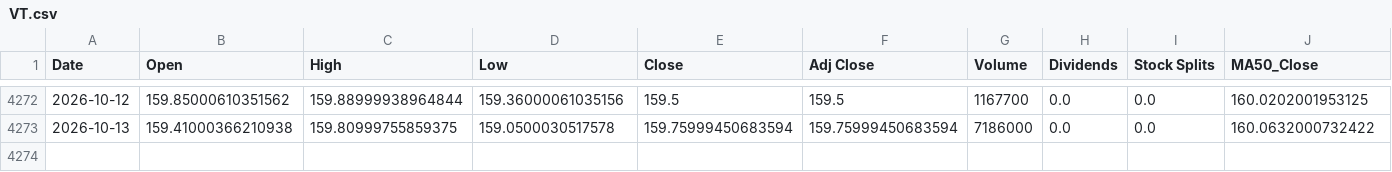
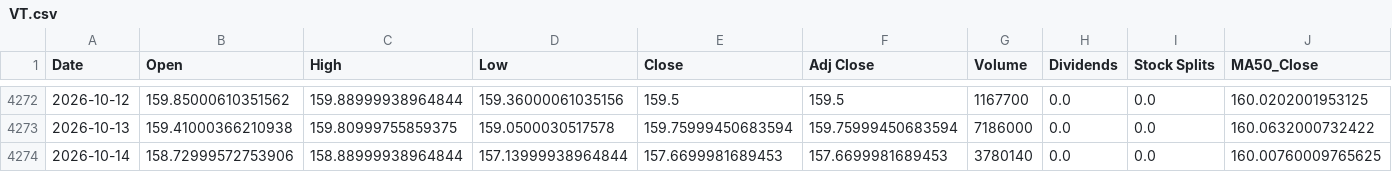
Before and after one commit to a23882005/LivingWaterAI, a CSV file: data/market_history/VT.csv, drawn as a sheet; only a part is shown, gaps mark what is left out; rows hold the shown columns only; the diff names each change by its address in the sheet, - before the commit and + after, or states it on an @@ line.

```diff
--- a/data/market_history/VT.csv
+++ b/data/market_history/VT.csv
+row 4274: 2026-10-14 | 158.72999572753906 | 158.88999938964844 | 157.13999938964844 | 157.6699981689453 | 157.6699981689453 | 3780140 | 0.0 | 0.0 | 160.00760009765625
```
Also changed, not shown: data/market_history/QQQ.csv, data/market_history/SPY.csv, 5 other files.
